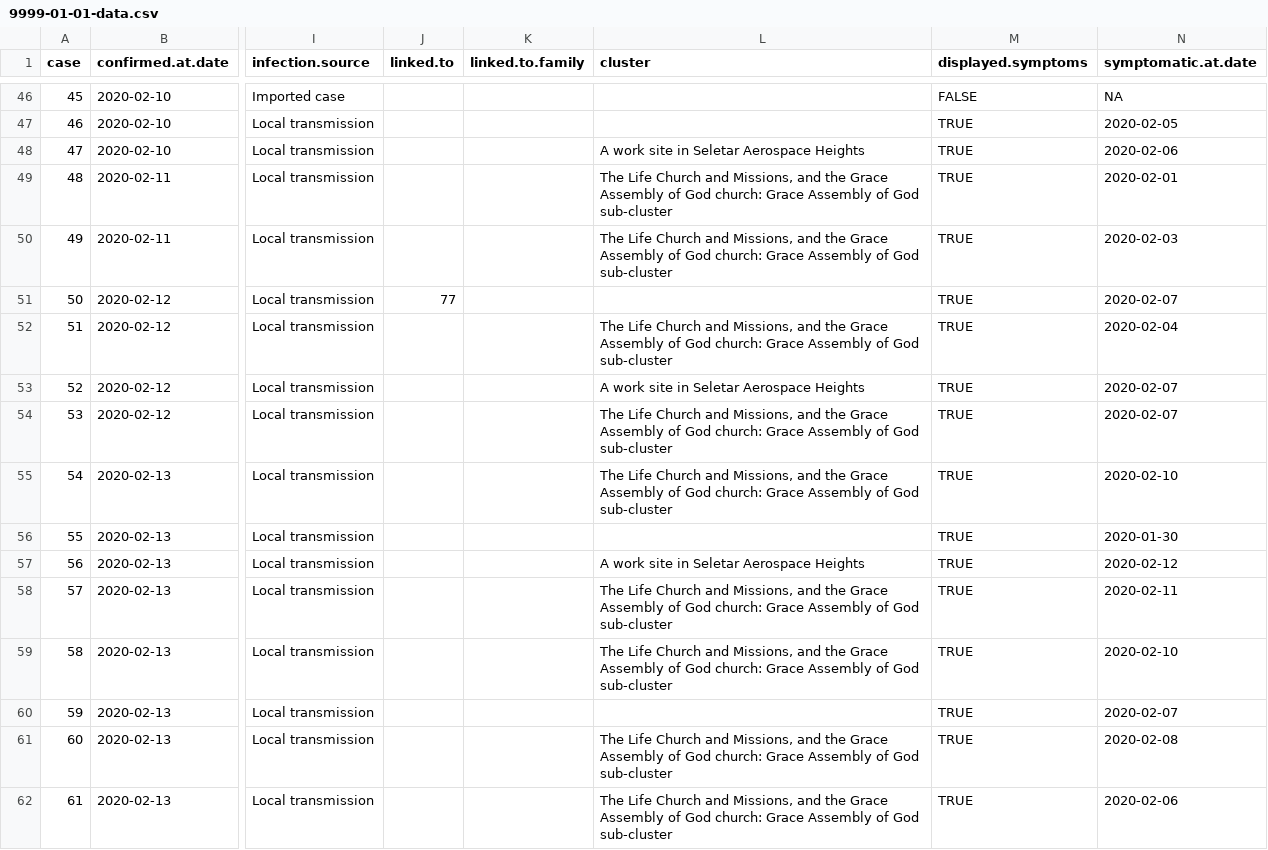
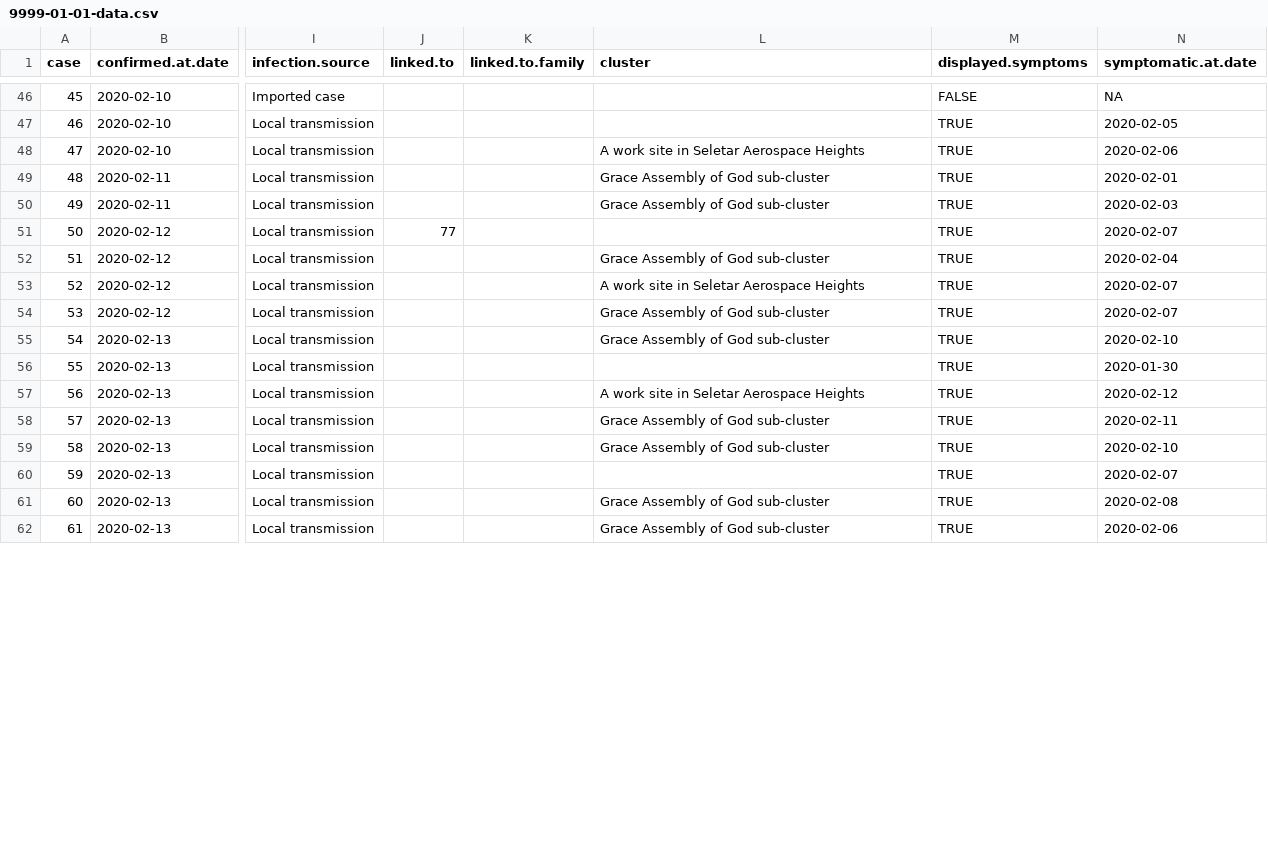
Before and after one commit to eunices/shiny-server, a CSV file: public-apps/covid19/9999-01-01-data.csv, drawn as a sheet; only a part is shown, gaps mark what is left out; the diff covers the shown part only; the diff names each change by its address in the sheet, - before the commit and + after, or states it on an @@ line.

Commit message:
[EJYS] Summarize cluster and hospital data

```diff
--- a/public-apps/covid19/9999-01-01-data.csv
+++ b/public-apps/covid19/9999-01-01-data.csv
-L49:L50 (cluster): The Life Church and Missions, and the Grace Assembly of God church: Grace Assembly…
+L49:L50 (cluster): Grace Assembly…
-L52 (cluster): The Life Church and Missions, and the Grace Assembly of God church: Grace Assembly…
+L52 (cluster): Grace Assembly…
-L54:L55 (cluster): The Life Church and Missions, and the Grace Assembly of God church: Grace Assembly…
+L54:L55 (cluster): Grace Assembly…
-L58:L59 (cluster): The Life Church and Missions, and the Grace Assembly of God church: Grace Assembly…
+L58:L59 (cluster): Grace Assembly…
-L61:L62 (cluster): The Life Church and Missions, and the Grace Assembly of God church: Grace Assembly…
+L61:L62 (cluster): Grace Assembly…
```
Also changed, not shown: 99 edited cells elsewhere in this file, 4 other files.
